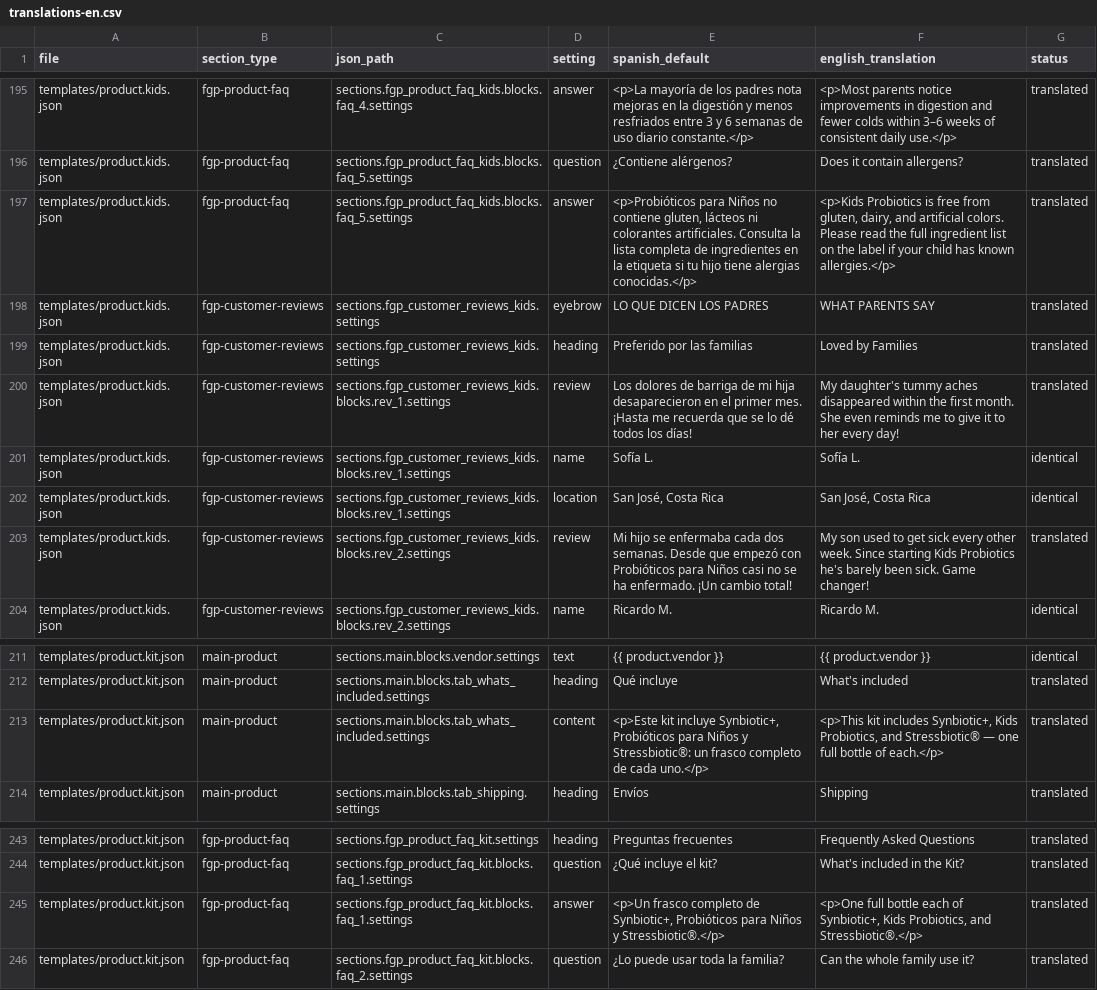
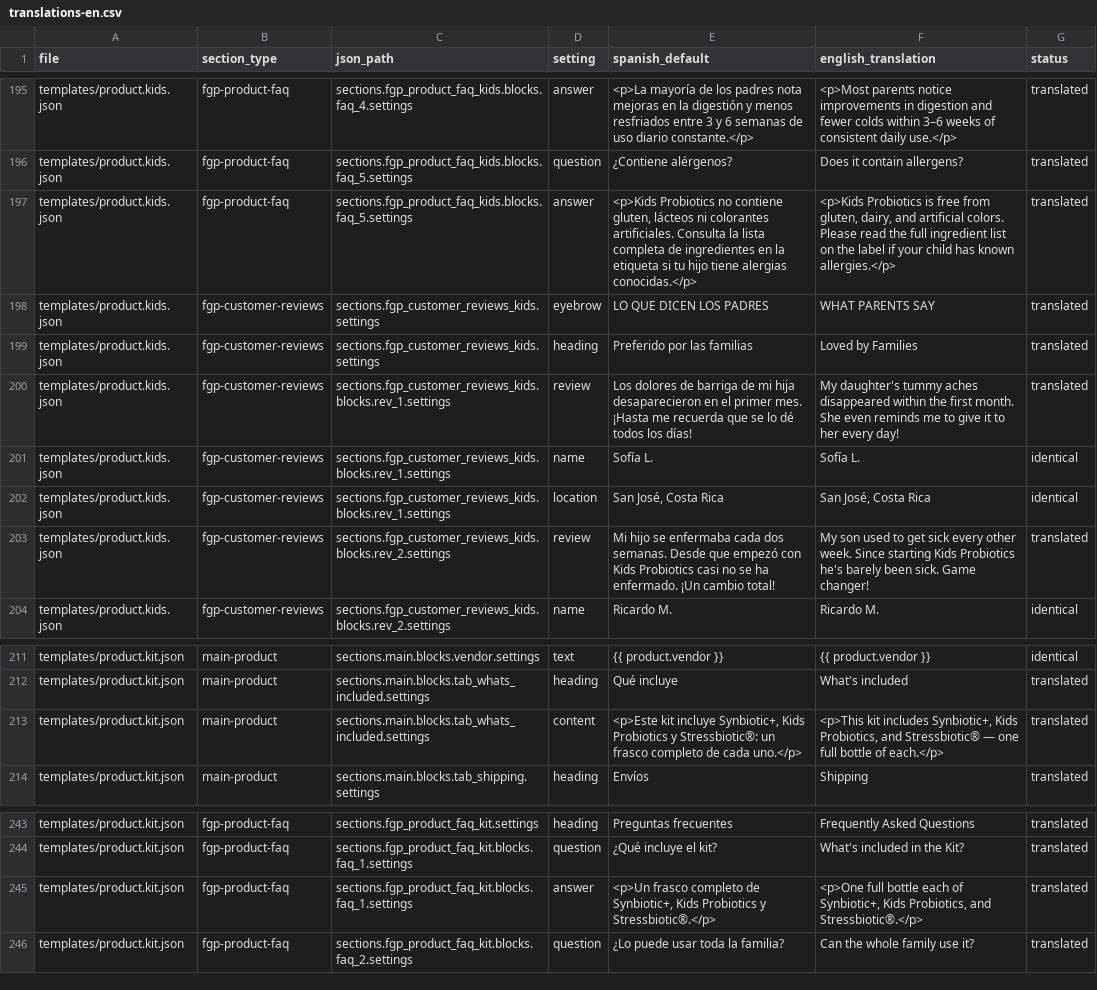
Before and after one commit to karojg/shopify, a CSV file: translations-en.csv, drawn as a sheet; only a part is shown, gaps mark what is left out; the diff covers the shown part only.

```diff
--- a/translations-en.csv
+++ b/translations-en.csv
@@ -196,3 +196,3 @@ templates/product.kids.json,fgp-product-faq,sections.fgp_product_faq_kids.blocks
 templates/product.kids.json,fgp-product-faq,sections.fgp_product_faq_kids.blocks.faq_5.settings,question,¿Contiene alérgenos?,Does it contain allergens?,translated
-templates/product.kids.json,fgp-product-faq,sections.fgp_product_faq_kids.blocks.faq_5.settings,answer,"<p>Probióticos para Niños no contiene gluten, lácteos ni colorantes artificiales. Consulta la lista completa de ingredientes en la etiqueta si tu hijo tiene alergias conocidas.</p>","<p>Kids Probiotics is free from gluten, dairy, and artificial colors. Please read the full ingredient list on the label if your child has known allergies.</p>",translated
+templates/product.kids.json,fgp-product-faq,sections.fgp_product_faq_kids.blocks.faq_5.settings,answer,"<p>Kids Probiotics no contiene gluten, lácteos ni colorantes artificiales. Consulta la lista completa de ingredientes en la etiqueta si tu hijo tiene alergias conocidas.</p>","<p>Kids Probiotics is free from gluten, dairy, and artificial colors. Please read the full ingredient list on the label if your child has known allergies.</p>",translated
 templates/product.kids.json,fgp-customer-reviews,sections.fgp_customer_reviews_kids.settings,eyebrow,LO QUE DICEN LOS PADRES,WHAT PARENTS SAY,translated
@@ -202,3 +202,3 @@ templates/product.kids.json,fgp-customer-reviews,sections.fgp_customer_reviews_k
 templates/product.kids.json,fgp-customer-reviews,sections.fgp_customer_reviews_kids.blocks.rev_1.settings,location,"San José, Costa Rica","San José, Costa Rica",identical
-templates/product.kids.json,fgp-customer-reviews,sections.fgp_customer_reviews_kids.blocks.rev_2.settings,review,Mi hijo se enfermaba cada dos semanas. Desde que empezó con Probióticos para Niños casi no se ha enfermado. ¡Un cambio total!,My son used to get sick every other week. Since starting Kids Probiotics he's barely been sick. Game changer!,translated
+templates/product.kids.json,fgp-customer-reviews,sections.fgp_customer_reviews_kids.blocks.rev_2.settings,review,Mi hijo se enfermaba cada dos semanas. Desde que empezó con Kids Probiotics casi no se ha enfermado. ¡Un cambio total!,My son used to get sick every other week. Since starting Kids Probiotics he's barely been sick. Game changer!,translated
 templates/product.kids.json,fgp-customer-reviews,sections.fgp_customer_reviews_kids.blocks.rev_2.settings,name,Ricardo M.,Ricardo M.,identical
@@ -212,3 +212,3 @@ templates/product.kit.json,main-product,sections.main.blocks.vendor.settings,tex
 templates/product.kit.json,main-product,sections.main.blocks.tab_whats_included.settings,heading,Qué incluye,What's included,translated
-templates/product.kit.json,main-product,sections.main.blocks.tab_whats_included.settings,content,"<p>Este kit incluye Synbiotic+, Probióticos para Niños y Stressbiotic®: un frasco completo de cada uno.</p>","<p>This kit includes Synbiotic+, Kids Probiotics, and Stressbiotic® — one full bottle of each.</p>",translated
+templates/product.kit.json,main-product,sections.main.blocks.tab_whats_included.settings,content,"<p>Este kit incluye Synbiotic+, Kids Probiotics y Stressbiotic®: un frasco completo de cada uno.</p>","<p>This kit includes Synbiotic+, Kids Probiotics, and Stressbiotic® — one full bottle of each.</p>",translated
 templates/product.kit.json,main-product,sections.main.blocks.tab_shipping.settings,heading,Envíos,Shipping,translated
@@ -244,3 +244,3 @@ templates/product.kit.json,fgp-product-faq,sections.fgp_product_faq_kit.settings
 templates/product.kit.json,fgp-product-faq,sections.fgp_product_faq_kit.blocks.faq_1.settings,question,¿Qué incluye el kit?,What's included in the Kit?,translated
-templates/product.kit.json,fgp-product-faq,sections.fgp_product_faq_kit.blocks.faq_1.settings,answer,"<p>Un frasco completo de Synbiotic+, Probióticos para Niños y Stressbiotic®.</p>","<p>One full bottle each of Synbiotic+, Kids Probiotics, and Stressbiotic®.</p>",translated
+templates/product.kit.json,fgp-product-faq,sections.fgp_product_faq_kit.blocks.faq_1.settings,answer,"<p>Un frasco completo de Synbiotic+, Kids Probiotics y Stressbiotic®.</p>","<p>One full bottle each of Synbiotic+, Kids Probiotics, and Stressbiotic®.</p>",translated
 templates/product.kit.json,fgp-product-faq,sections.fgp_product_faq_kit.blocks.faq_2.settings,question,¿Lo puede usar toda la familia?,Can the whole family use it?,translated
```
Also changed, not shown: 21 edited cells elsewhere in this file, 2 other files.
